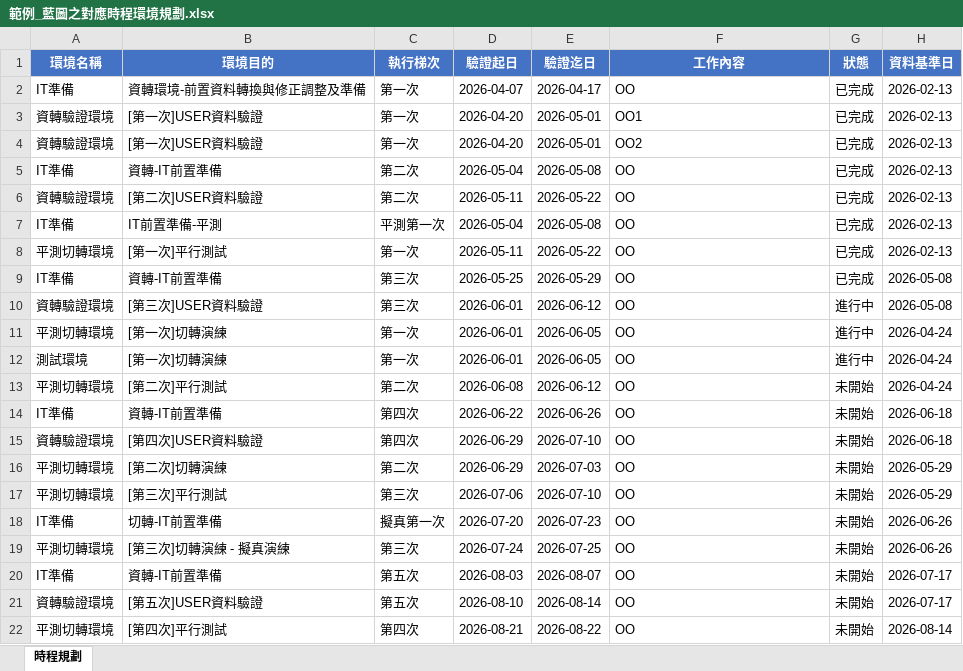
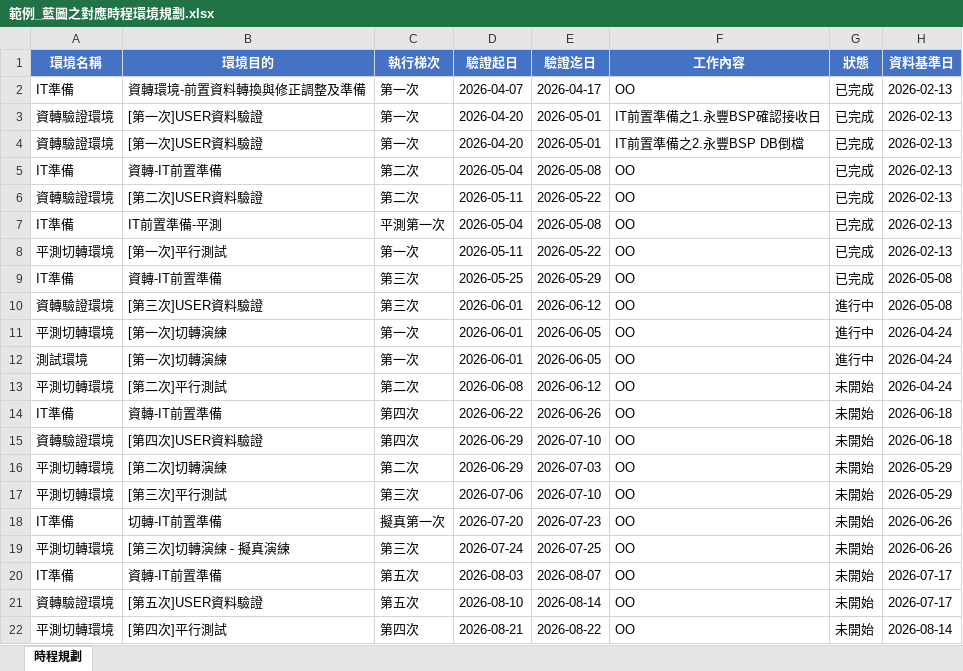
Before and after one commit to shawnke99/project_calendar, an Excel workbook: resource/範例_藍圖之對應時程環境規劃.xlsx, sheet 時程規劃, drawn as a sheet; only a part is shown; values as stored, in another font and other column widths than the file's, no borders; the diff names each change by its address in the sheet, - before the commit and + after, or states it on an @@ line.

```diff
--- a/resource/範例_藍圖之對應時程環境規劃.xlsx (sheet 時程規劃)
+++ b/resource/範例_藍圖之對應時程環境規劃.xlsx (sheet 時程規劃)
-F3 (工作內容): OO1
+F3 (工作內容): IT前置準備之1.永豐BSP確認接收日
-F4 (工作內容): OO2
+F4 (工作內容): IT前置準備之2.永豐BSP DB倒檔
```
Also changed, not shown: 9 other files.
